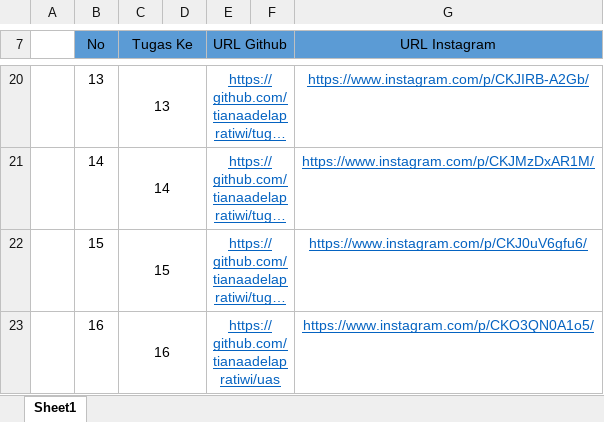
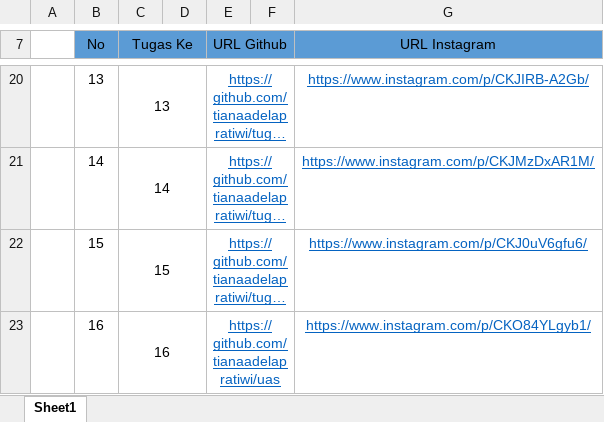
Before and after one commit to tianaadelapratiwi/Folder-Tugas, an Excel workbook: UAS_DPW.xlsx, sheet Sheet1, drawn as a sheet; only a part is shown, gaps mark what is left out; long unchanged cells end in …; values as stored, in another font and other column widths than the file's, no borders; the diff names each change by its address in the sheet, - before the commit and + after, or states it on an @@ line.

Commit message:
update link ig

```diff
--- a/UAS_DPW.xlsx (sheet Sheet1)
+++ b/UAS_DPW.xlsx (sheet Sheet1)
-G23 (URL Instagram): https://www.instagram.com/p/CKO3QN0A1o5/
+G23 (URL Instagram): https://www.instagram.com/p/CKO84YLgyb1/
```
